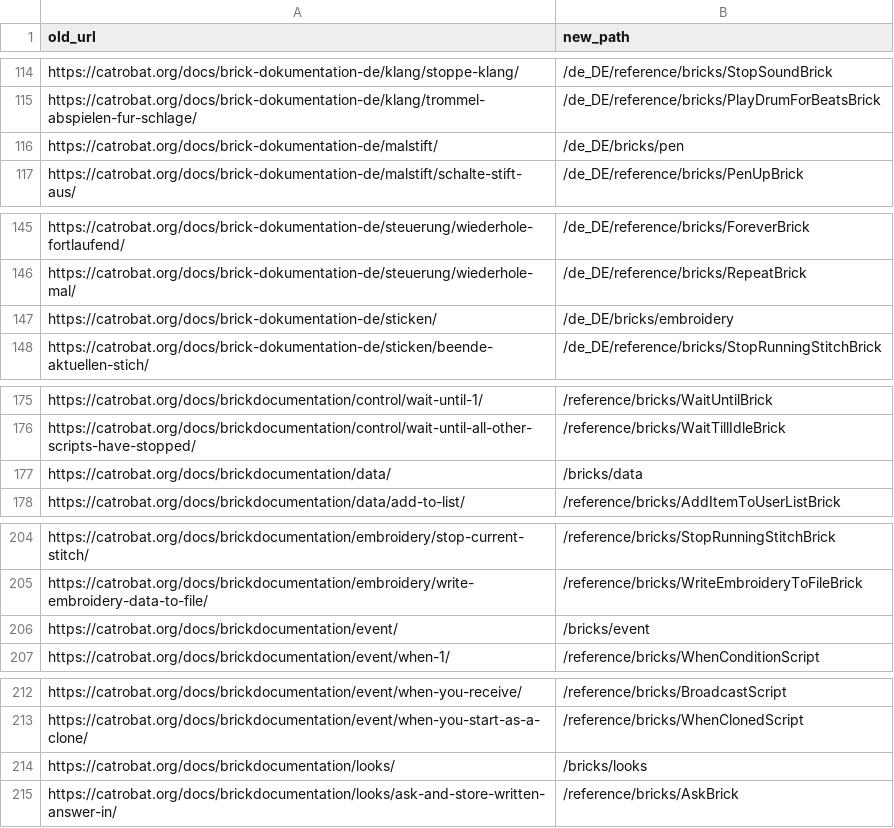
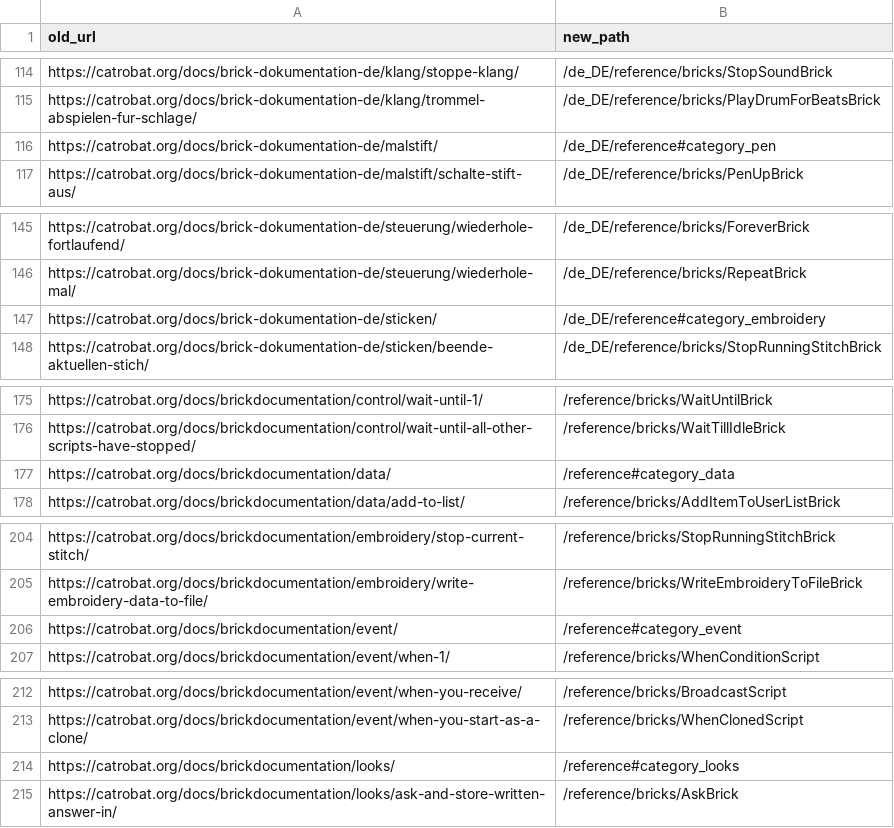
Before and after one commit to Catrobat/Catroweb, a TSV file: user-docs/import/redirects.tsv, drawn as a sheet; only a part is shown, gaps mark what is left out; the diff covers the shown part only.

```diff
--- a/user-docs/import/redirects.tsv
+++ b/user-docs/import/redirects.tsv
@@ -115,3 +115,3 @@ https://catrobat.org/docs/brick-dokumentation-de/klang/stoppe-klang/	/de_DE/refe
 https://catrobat.org/docs/brick-dokumentation-de/klang/trommel-abspielen-fur-schlage/	/de_DE/reference/bricks/PlayDrumForBeatsBrick
-https://catrobat.org/docs/brick-dokumentation-de/malstift/	/de_DE/bricks/pen
+https://catrobat.org/docs/brick-dokumentation-de/malstift/	/de_DE/reference#category_pen
 https://catrobat.org/docs/brick-dokumentation-de/malstift/schalte-stift-aus/	/de_DE/reference/bricks/PenUpBrick
@@ -146,3 +146,3 @@ https://catrobat.org/docs/brick-dokumentation-de/steuerung/wiederhole-fortlaufen
 https://catrobat.org/docs/brick-dokumentation-de/steuerung/wiederhole-mal/	/de_DE/reference/bricks/RepeatBrick
-https://catrobat.org/docs/brick-dokumentation-de/sticken/	/de_DE/bricks/embroidery
+https://catrobat.org/docs/brick-dokumentation-de/sticken/	/de_DE/reference#category_embroidery
 https://catrobat.org/docs/brick-dokumentation-de/sticken/beende-aktuellen-stich/	/de_DE/reference/bricks/StopRunningStitchBrick
@@ -176,3 +176,3 @@ https://catrobat.org/docs/brickdocumentation/control/wait-until-1/	/reference/br
 https://catrobat.org/docs/brickdocumentation/control/wait-until-all-other-scripts-have-stopped/	/reference/bricks/WaitTillIdleBrick
-https://catrobat.org/docs/brickdocumentation/data/	/bricks/data
+https://catrobat.org/docs/brickdocumentation/data/	/reference#category_data
 https://catrobat.org/docs/brickdocumentation/data/add-to-list/	/reference/bricks/AddItemToUserListBrick
@@ -205,3 +205,3 @@ https://catrobat.org/docs/brickdocumentation/embroidery/stop-current-stitch/	/re
 https://catrobat.org/docs/brickdocumentation/embroidery/write-embroidery-data-to-file/	/reference/bricks/WriteEmbroideryToFileBrick
-https://catrobat.org/docs/brickdocumentation/event/	/bricks/event
+https://catrobat.org/docs/brickdocumentation/event/	/reference#category_event
 https://catrobat.org/docs/brickdocumentation/event/when-1/	/reference/bricks/WhenConditionScript
@@ -213,3 +213,3 @@ https://catrobat.org/docs/brickdocumentation/event/when-you-receive/	/reference/
 https://catrobat.org/docs/brickdocumentation/event/when-you-start-as-a-clone/	/reference/bricks/WhenClonedScript
-https://catrobat.org/docs/brickdocumentation/looks/	/bricks/looks
+https://catrobat.org/docs/brickdocumentation/looks/	/reference#category_looks
 https://catrobat.org/docs/brickdocumentation/looks/ask-and-store-written-answer-in/	/reference/bricks/AskBrick
```
Also changed, not shown: 19 edited cells elsewhere in this file, 41 other files.
